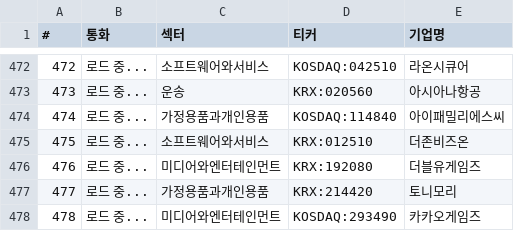
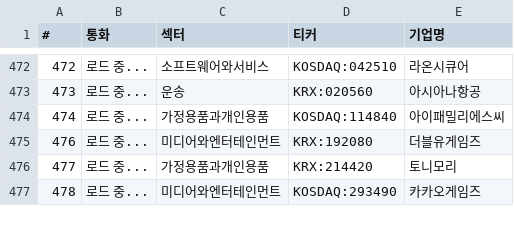
Before and after one commit to sisyphe10/Antigravity_Market_Dashboard, a CSV file: universe_tickers.csv, drawn as a sheet; only a part is shown, gaps mark what is left out; the diff names each change by its address in the sheet, - before the commit and + after, or states it on an @@ line.

```diff
--- a/universe_tickers.csv
+++ b/universe_tickers.csv
-row 475: 475 | 로드 중... | 소프트웨어와서비스 | KRX:012510 | 더존비즈온
```
Also changed, not shown: 2 other files.
